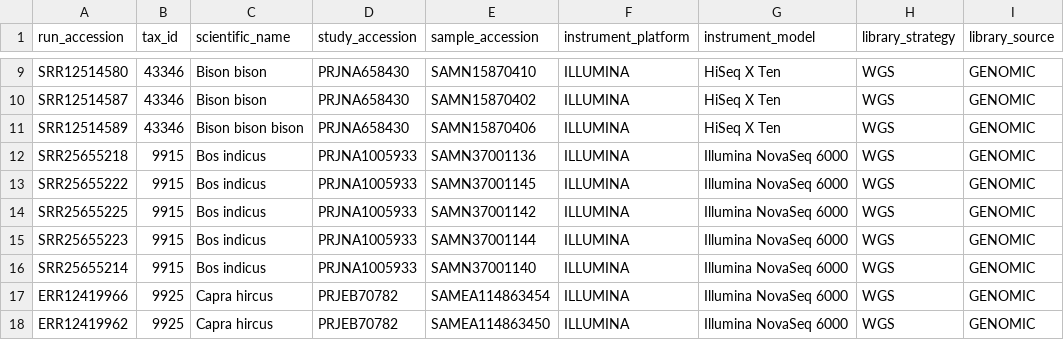
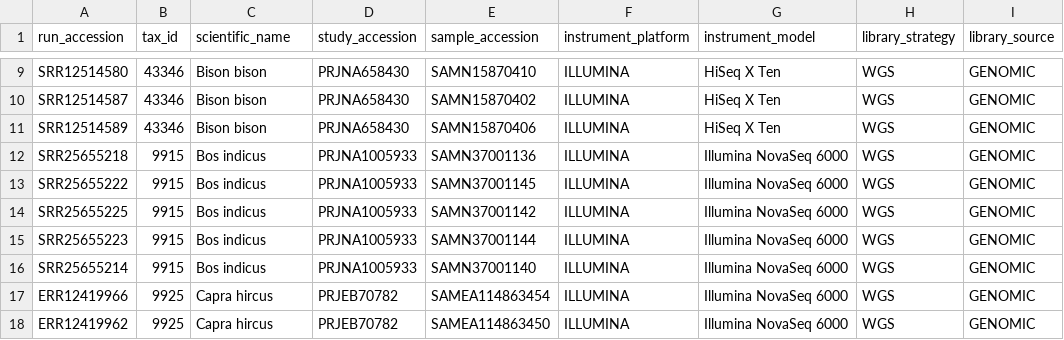
Before and after one commit to cbortoluzzi/SIB-summer_school, a CSV file: data/wgs_runs_biodiversity_summer_school_sister_species.csv, drawn as a sheet; only a part is shown, gaps mark what is left out; the diff names each change by its address in the sheet, - before the commit and + after, or states it on an @@ line.

Commit message:
Update wgs_runs_biodiversity_summer_school_sister_species.csv

```diff
--- a/data/wgs_runs_biodiversity_summer_school_sister_species.csv
+++ b/data/wgs_runs_biodiversity_summer_school_sister_species.csv
-C11 (scientific_name): Bison bison bison
+C11 (scientific_name): Bison bison
```
